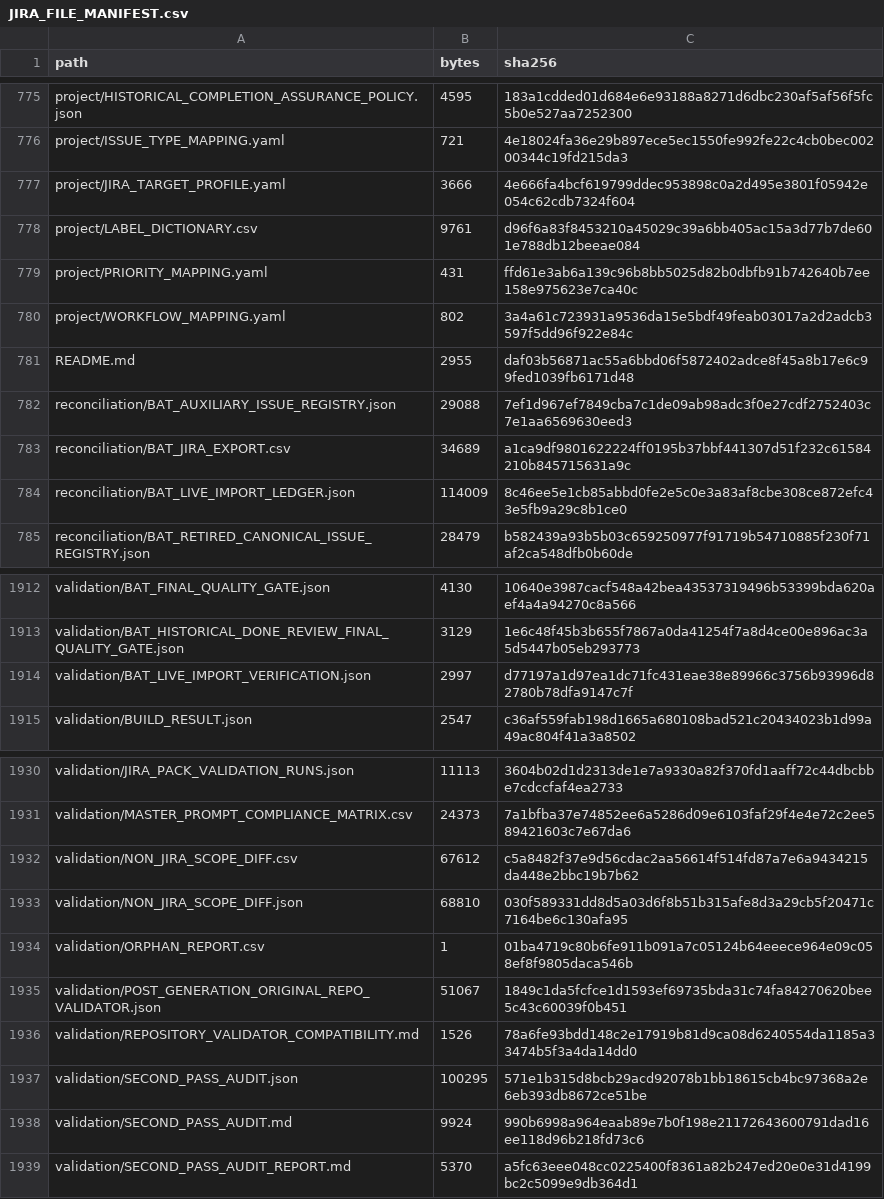
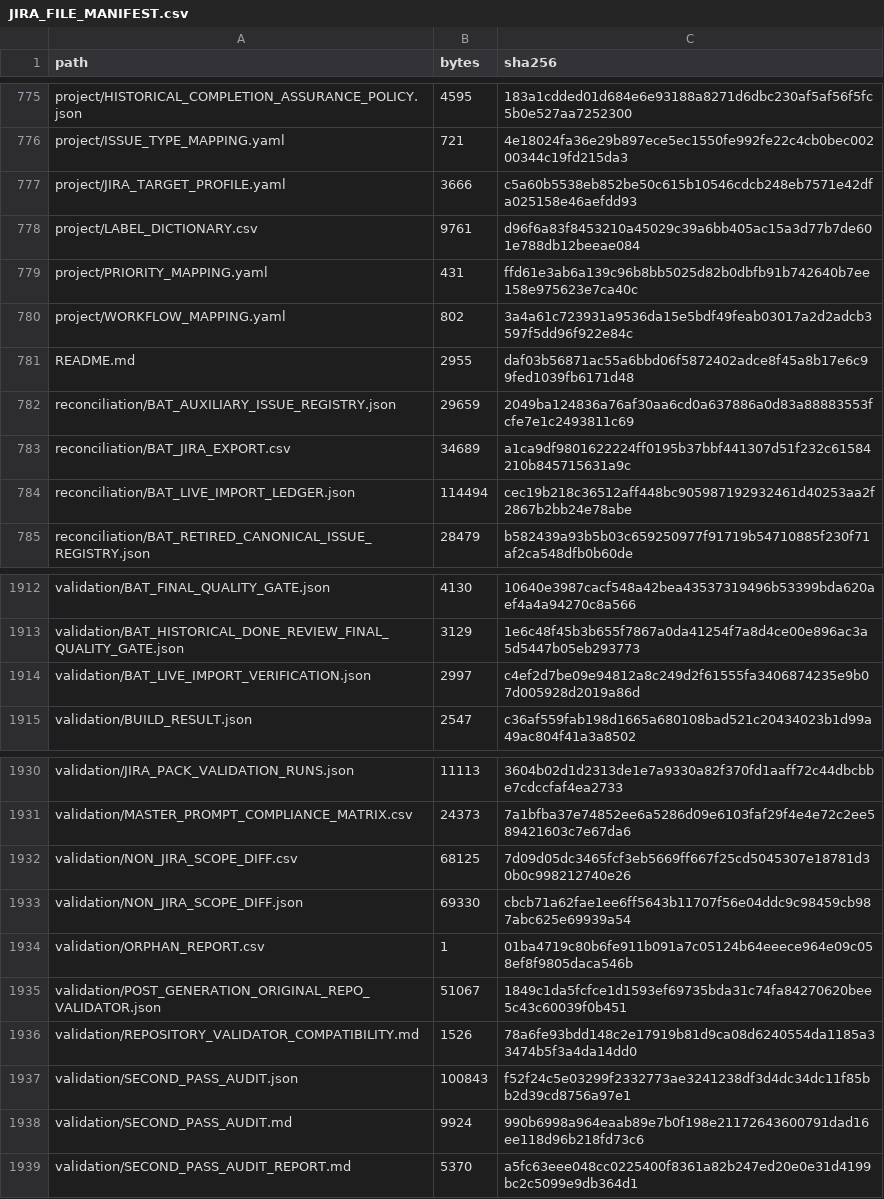
Before and after one commit to KevinSGarrett/BatteredAggieSyndrome, a CSV file: jira/validation/JIRA_FILE_MANIFEST.csv, drawn as a sheet; only a part is shown, gaps mark what is left out.

```diff
--- a/jira/validation/JIRA_FILE_MANIFEST.csv
+++ b/jira/validation/JIRA_FILE_MANIFEST.csv
@@ -776,3 +776,3 @@ project/HISTORICAL_COMPLETION_ASSURANCE_POLICY.json,4595,183a1cdded01d684e6e9318
 project/ISSUE_TYPE_MAPPING.yaml,721,4e18024fa36e29b897ece5ec1550fe992fe22c4cb0bec00200344c19fd215da3
-project/JIRA_TARGET_PROFILE.yaml,3666,4e666fa4bcf619799ddec953898c0a2d495e3801f05942e054c62cdb7324f604
+project/JIRA_TARGET_PROFILE.yaml,3666,c5a60b5538eb852be50c615b10546cdcb248eb7571e42dfa025158e46aefdd93
 project/LABEL_DICTIONARY.csv,9761,d96f6a83f8453210a45029c39a6bb405ac15a3d77b7de601e788db12beeae084
@@ -781,5 +781,5 @@ project/WORKFLOW_MAPPING.yaml,802,3a4a61c723931a9536da15e5bdf49feab03017a2d2adcb
 README.md,2955,daf03b56871ac55a6bbd06f5872402adce8f45a8b17e6c99fed1039fb6171d48
-reconciliation/BAT_AUXILIARY_ISSUE_REGISTRY.json,29088,7ef1d967ef7849cba7c1de09ab98adc3f0e27cdf2752403c7e1aa6569630eed3
+reconciliation/BAT_AUXILIARY_ISSUE_REGISTRY.json,29659,2049ba124836a76af30aa6cd0a637886a0d83a88883553fcfe7e1c2493811c69
 reconciliation/BAT_JIRA_EXPORT.csv,34689,a1ca9df9801622224ff0195b37bbf441307d51f232c61584210b845715631a9c
-reconciliation/BAT_LIVE_IMPORT_LEDGER.json,114009,8c46ee5e1cb85abbd0fe2e5c0e3a83af8cbe308ce872efc43e5fb9a29c8b1ce0
+reconciliation/BAT_LIVE_IMPORT_LEDGER.json,114494,cec19b218c36512aff448bc905987192932461d40253aa2f2867b2bb24e78abe
 reconciliation/BAT_RETIRED_CANONICAL_ISSUE_REGISTRY.json,28479,b582439a93b5b03c659250977f91719b54710885f230f71af2ca548dfb0b60de
@@ -1913,3 +1913,3 @@ validation/BAT_FINAL_QUALITY_GATE.json,4130,10640e3987cacf548a42bea43537319496b5
 validation/BAT_HISTORICAL_DONE_REVIEW_FINAL_QUALITY_GATE.json,3129,1e6c48f45b3b655f7867a0da41254f7a8d4ce00e896ac3a5d5447b05eb293773
-validation/BAT_LIVE_IMPORT_VERIFICATION.json,2997,d77197a1d97ea1dc71fc431eae38e89966c3756b93996d82780b78dfa9147c7f
+validation/BAT_LIVE_IMPORT_VERIFICATION.json,2997,c4ef2d7be09e94812a8c249d2f61555fa3406874235e9b07d005928d2019a86d
 validation/BUILD_RESULT.json,2547,c36af559fab198d1665a680108bad521c20434023b1d99a49ac804f41a3a8502
@@ -1931,4 +1931,4 @@ validation/JIRA_PACK_VALIDATION_RUNS.json,11113,3604b02d1d2313de1e7a9330a82f370f
 validation/MASTER_PROMPT_COMPLIANCE_MATRIX.csv,24373,7a1bfba37e74852ee6a5286d09e6103faf29f4e4e72c2ee589421603c7e67da6
-validation/NON_JIRA_SCOPE_DIFF.csv,67612,c5a8482f37e9d56cdac2aa56614f514fd87a7e6a9434215da448e2bbc19b7b62
-validation/NON_JIRA_SCOPE_DIFF.json,68810,030f589331dd8d5a03d6f8b51b315afe8d3a29cb5f20471c7164be6c130afa95
+validation/NON_JIRA_SCOPE_DIFF.csv,68125,7d09d05dc3465fcf3eb5669ff667f25cd5045307e18781d30b0c998212740e26
+validation/NON_JIRA_SCOPE_DIFF.json,69330,cbcb71a62fae1ee6ff5643b11707f56e04ddc9c98459cb987abc625e69939a54
 validation/ORPHAN_REPORT.csv,1,01ba4719c80b6fe911b091a7c05124b64eeece964e09c058ef8f9805daca546b
@@ -1936,3 +1936,3 @@ validation/POST_GENERATION_ORIGINAL_REPO_VALIDATOR.json,51067,1849c1da5fcfce1d15
 validation/REPOSITORY_VALIDATOR_COMPATIBILITY.md,1526,78a6fe93bdd148c2e17919b81d9ca08d6240554da1185a33474b5f3a4da14dd0
-validation/SECOND_PASS_AUDIT.json,100295,571e1b315d8bcb29acd92078b1bb18615cb4bc97368a2e6eb393db8672ce51be
+validation/SECOND_PASS_AUDIT.json,100843,f52f24c5e03299f2332773ae3241238df3d4dc34dc11f85bb2d39cd8756a97e1
 validation/SECOND_PASS_AUDIT.md,9924,990b6998a964eaab89e7b0f198e21172643600791dad16ee118d96b218fd73c6
```
Also changed, not shown: jira/validation/NON_JIRA_SCOPE_DIFF.csv, provenance/PROJECT_FILE_MANIFEST.csv, 9 other files.
